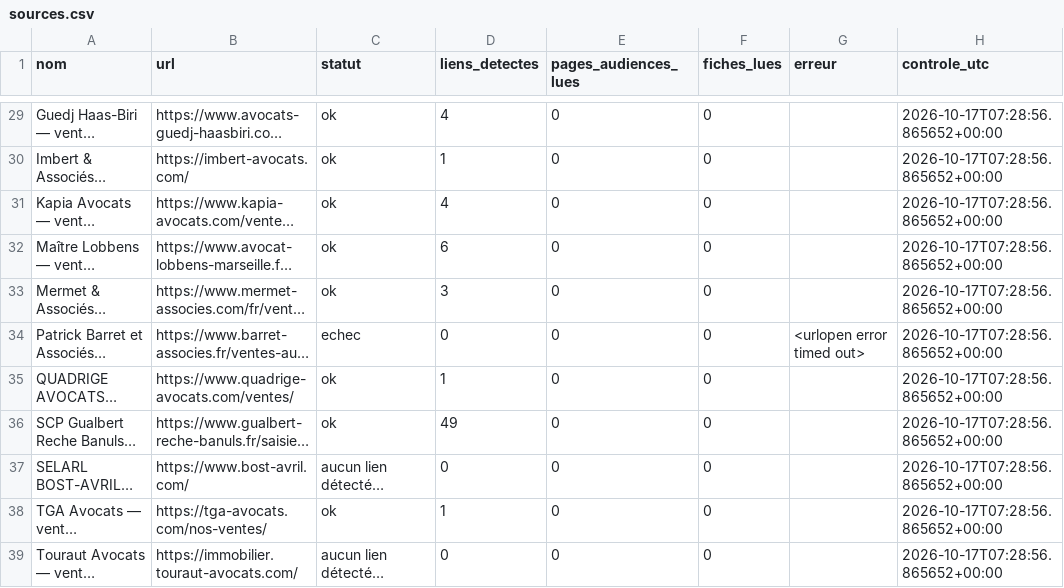
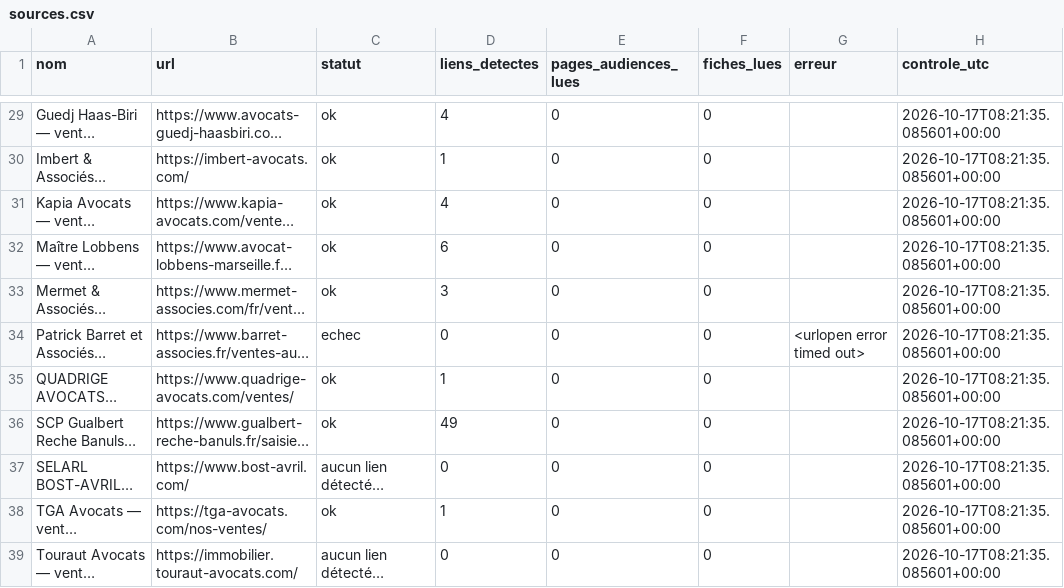
Before and after one commit to adjudications-france-monitor/adjudications-france-monitor, a CSV file: rapports/sources.csv, drawn as a sheet; only a part is shown, gaps mark what is left out; long unchanged cells end in …; the diff covers the shown part only; the diff names each change by its address in the sheet, - before the commit and + after, or states it on an @@ line.

```diff
--- a/rapports/sources.csv
+++ b/rapports/sources.csv
-H29:H39 (controle_utc): 2026-10-17T07:28:56.865652+00:00
+H29:H39 (controle_utc): 2026-10-17T08:21:35.085601+00:00
```
Also changed, not shown: 31 edited cells elsewhere in this file, rapports/dernier.csv, 2 other files.
